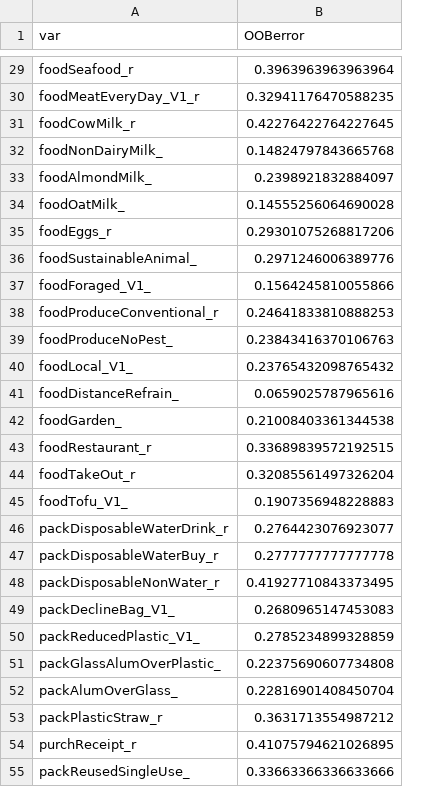
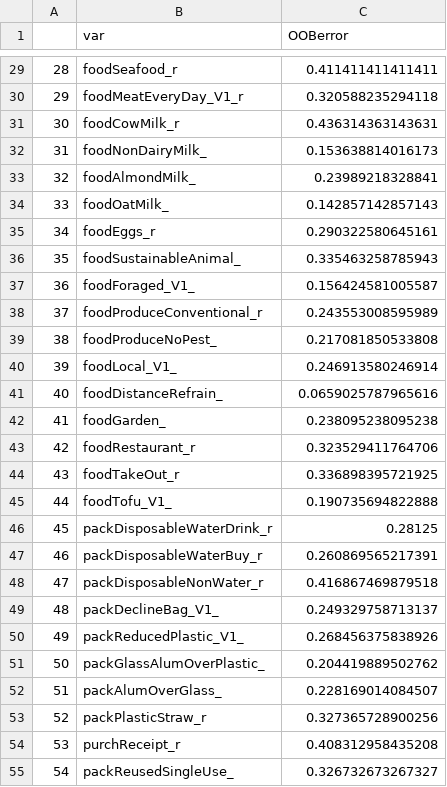
Before and after one commit to tshrum/rebl, a CSV file: 6_outputs/imputation/varwise_errors_survey_1.csv, drawn as a sheet; only a part is shown, gaps mark what is left out; addresses are those after the commit; the diff covers the shown part only; the diff names each change by its address in the sheet, - before the commit and + after, or states it on an @@ line.

```diff
--- a/6_outputs/imputation/varwise_errors_survey_1.csv
+++ b/6_outputs/imputation/varwise_errors_survey_1.csv
+column A, rows 29-55: 28 | 29 | 30 | 31 | 32 | 33 | 34 | 35 | 36 | 37 | 38 | 39 | 40 | 41 | 42 | 43 | 44 | 45 | 46 | 47 | 48 | 49 | 50 | 51 | 52 | 53 | 54
-C29 (OOBerror): 0.3963963963963964
+C29 (OOBerror): 0.411411411411411
-C30 (OOBerror): 0.32941176470588235
+C30 (OOBerror): 0.320588235294118
-C31 (OOBerror): 0.42276422764227645
+C31 (OOBerror): 0.436314363143631
-C32 (OOBerror): 0.14824797843665768
+C32 (OOBerror): 0.153638814016173
-C33 (OOBerror): 0.2398921832884097
+C33 (OOBerror): 0.23989218328841
-C34 (OOBerror): 0.14555256064690028
+C34 (OOBerror): 0.142857142857143
-C35 (OOBerror): 0.29301075268817206
+C35 (OOBerror): 0.290322580645161
-C36 (OOBerror): 0.2971246006389776
+C36 (OOBerror): 0.335463258785943
-C37 (OOBerror): 0.1564245810055866
+C37 (OOBerror): 0.156424581005587
-C38 (OOBerror): 0.24641833810888253
+C38 (OOBerror): 0.243553008595989
-C39 (OOBerror): 0.23843416370106763
+C39 (OOBerror): 0.217081850533808
-C40 (OOBerror): 0.23765432098765432
+C40 (OOBerror): 0.246913580246914
-C42 (OOBerror): 0.21008403361344538
+C42 (OOBerror): 0.238095238095238
-C43 (OOBerror): 0.33689839572192515
+C43 (OOBerror): 0.323529411764706
-C44 (OOBerror): 0.32085561497326204
+C44 (OOBerror): 0.336898395721925
-C45 (OOBerror): 0.1907356948228883
+C45 (OOBerror): 0.190735694822888
-C46 (OOBerror): 0.2764423076923077
+C46 (OOBerror): 0.28125
-C47 (OOBerror): 0.2777777777777778
+C47 (OOBerror): 0.260869565217391
-C48 (OOBerror): 0.41927710843373495
+C48 (OOBerror): 0.416867469879518
-C49 (OOBerror): 0.2680965147453083
+C49 (OOBerror): 0.249329758713137
-C50 (OOBerror): 0.2785234899328859
+C50 (OOBerror): 0.268456375838926
-C51 (OOBerror): 0.22375690607734808
+C51 (OOBerror): 0.204419889502762
-C52 (OOBerror): 0.22816901408450704
+C52 (OOBerror): 0.228169014084507
-C53 (OOBerror): 0.3631713554987212
+C53 (OOBerror): 0.327365728900256
-C54 (OOBerror): 0.41075794621026895
+C54 (OOBerror): 0.408312958435208
-C55 (OOBerror): 0.33663366336633666
+C55 (OOBerror): 0.326732673267327
```
Also changed, not shown: 99 edited cells elsewhere in this file, 6_outputs/cml/all_items/item_fit_survey_1.csv, 6_outputs/imputation/varwise_errors_survey_2a.csv, 51 other files.
